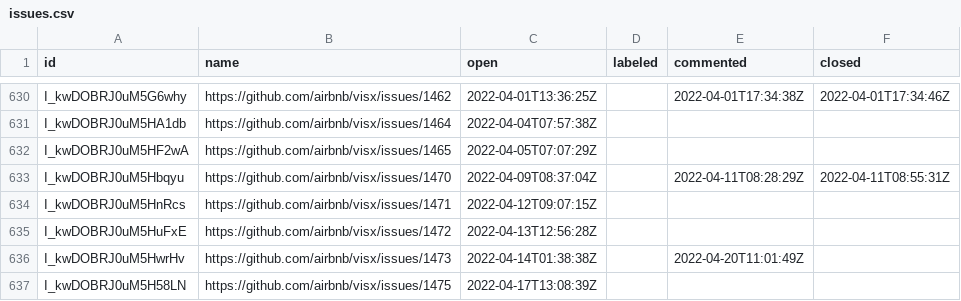
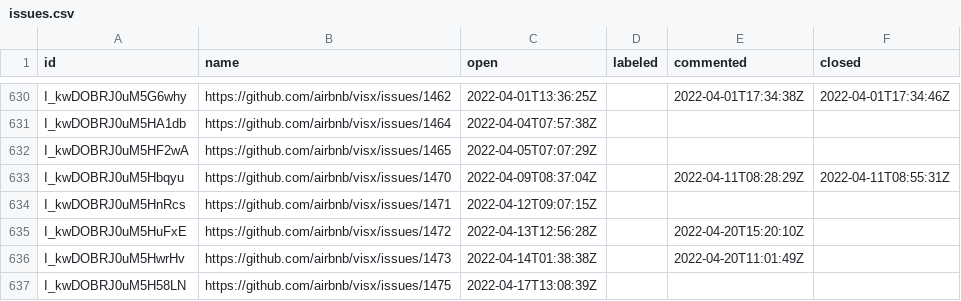
Before and after one commit to oselvar/oselvar-github-metrics, a CSV file: data/airbnb/visx/issues.csv, drawn as a sheet; only a part is shown, gaps mark what is left out.

```diff
--- a/data/airbnb/visx/issues.csv
+++ b/data/airbnb/visx/issues.csv
@@ -634,3 +634,3 @@ I_kwDOBRJ0uM5Hbqyu,https://github.com/airbnb/visx/issues/1470,2022-04-09T08:37:0
 I_kwDOBRJ0uM5HnRcs,https://github.com/airbnb/visx/issues/1471,2022-04-12T09:07:15Z,,,
-I_kwDOBRJ0uM5HuFxE,https://github.com/airbnb/visx/issues/1472,2022-04-13T12:56:28Z,,,
+I_kwDOBRJ0uM5HuFxE,https://github.com/airbnb/visx/issues/1472,2022-04-13T12:56:28Z,,2022-04-20T15:20:10Z,
 I_kwDOBRJ0uM5HwrHv,https://github.com/airbnb/visx/issues/1473,2022-04-14T01:38:38Z,,2022-04-20T11:01:49Z,
```
Also changed, not shown: 1 other file.
